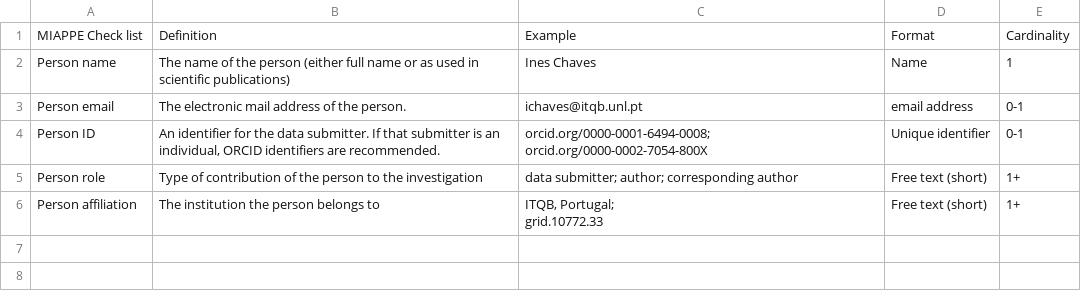
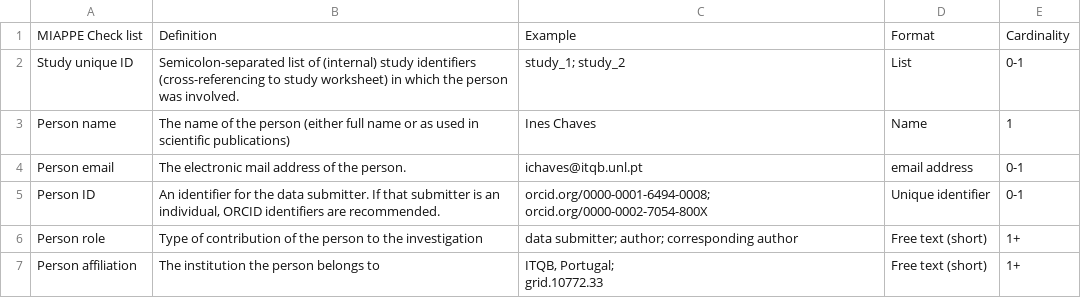
Before and after one commit to aus-plant-phenomics-network/miappe-api-backend, a TSV file: src/metadata/resource/model/Person_model.tsv, drawn as a sheet; the diff names each change by its address in the sheet, - before the commit and + after, or states it on an @@ line.

```diff
--- a/src/metadata/resource/model/Person_model.tsv
+++ b/src/metadata/resource/model/Person_model.tsv
+row 2: Study unique ID | Semicolon-separated list of (internal) study identifiers (cross-referencing to study worksheet) in which the person was involved. | study_1; study_2 | List | 0-1
```
Also changed, not shown: src/metadata/resource/model/Environment_model.tsv, src/metadata/resource/model/Event_model.tsv, 8 other files.
